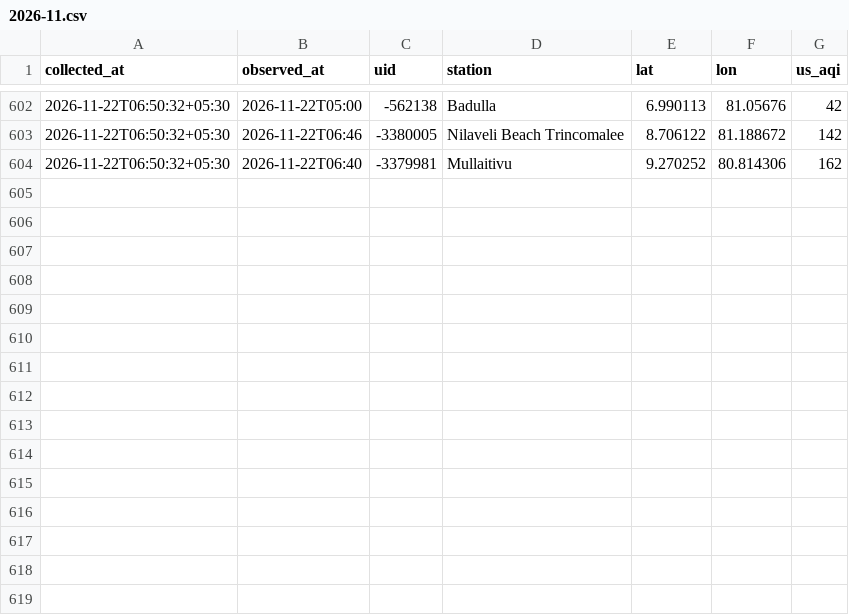
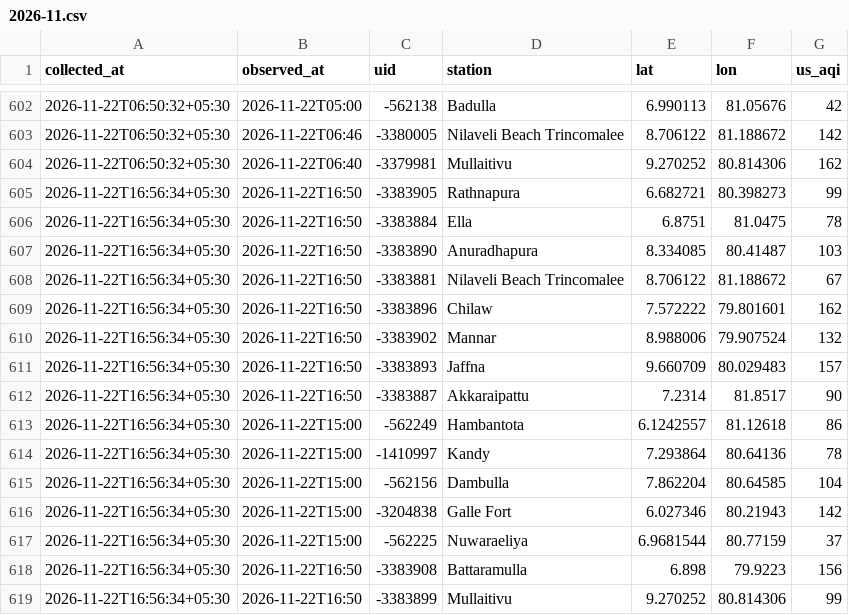
Before and after one commit to fectlk/aq-data-collector, a CSV file: data/waqi/2026-11.csv, drawn as a sheet; only a part is shown, gaps mark what is left out.

Commit message:
data: AQI update 2026-11-22 17:02 SLST

```diff
--- a/data/waqi/2026-11.csv
+++ b/data/waqi/2026-11.csv
@@ -604 +604,16 @@ collected_at,observed_at,uid,station,lat,lon,us_aqi
 2026-11-22T06:50:32+05:30,2026-11-22T06:40,-3379981,Mullaitivu,9.270252,80.814306,162
+2026-11-22T16:56:34+05:30,2026-11-22T16:50,-3383905,Rathnapura,6.682721,80.398273,99
+2026-11-22T16:56:34+05:30,2026-11-22T16:50,-3383884,Ella,6.8751,81.0475,78
+2026-11-22T16:56:34+05:30,2026-11-22T16:50,-3383890,Anuradhapura,8.334085,80.41487,103
+2026-11-22T16:56:34+05:30,2026-11-22T16:50,-3383881,Nilaveli Beach Trincomalee,8.706122,81.188672,67
+2026-11-22T16:56:34+05:30,2026-11-22T16:50,-3383896,Chilaw,7.572222,79.801601,162
+2026-11-22T16:56:34+05:30,2026-11-22T16:50,-3383902,Mannar,8.988006,79.907524,132
+2026-11-22T16:56:34+05:30,2026-11-22T16:50,-3383893,Jaffna,9.660709,80.029483,157
+2026-11-22T16:56:34+05:30,2026-11-22T16:50,-3383887,Akkaraipattu,7.2314,81.8517,90
+2026-11-22T16:56:34+05:30,2026-11-22T15:00,-562249,Hambantota,6.1242557,81.12618,86
+2026-11-22T16:56:34+05:30,2026-11-22T15:00,-1410997,Kandy,7.293864,80.64136,78
+2026-11-22T16:56:34+05:30,2026-11-22T15:00,-562156,Dambulla,7.862204,80.64585,104
+2026-11-22T16:56:34+05:30,2026-11-22T15:00,-3204838,Galle Fort,6.027346,80.21943,142
+2026-11-22T16:56:34+05:30,2026-11-22T15:00,-562225,Nuwaraeliya,6.9681544,80.77159,37
+2026-11-22T16:56:34+05:30,2026-11-22T16:50,-3383908,Battaramulla,6.898,79.9223,156
+2026-11-22T16:56:34+05:30,2026-11-22T16:50,-3383899,Mullaitivu,9.270252,80.814306,99
```
Also changed, not shown: data/2026-11.csv, data/iqair/2026-11.csv, 2 other files.
